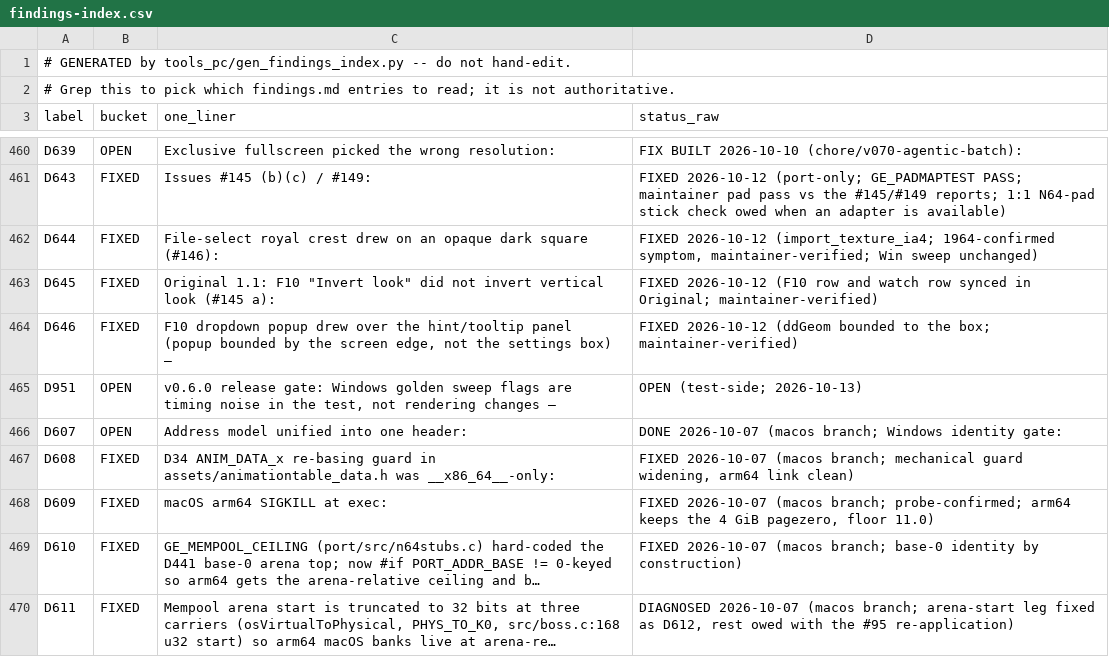
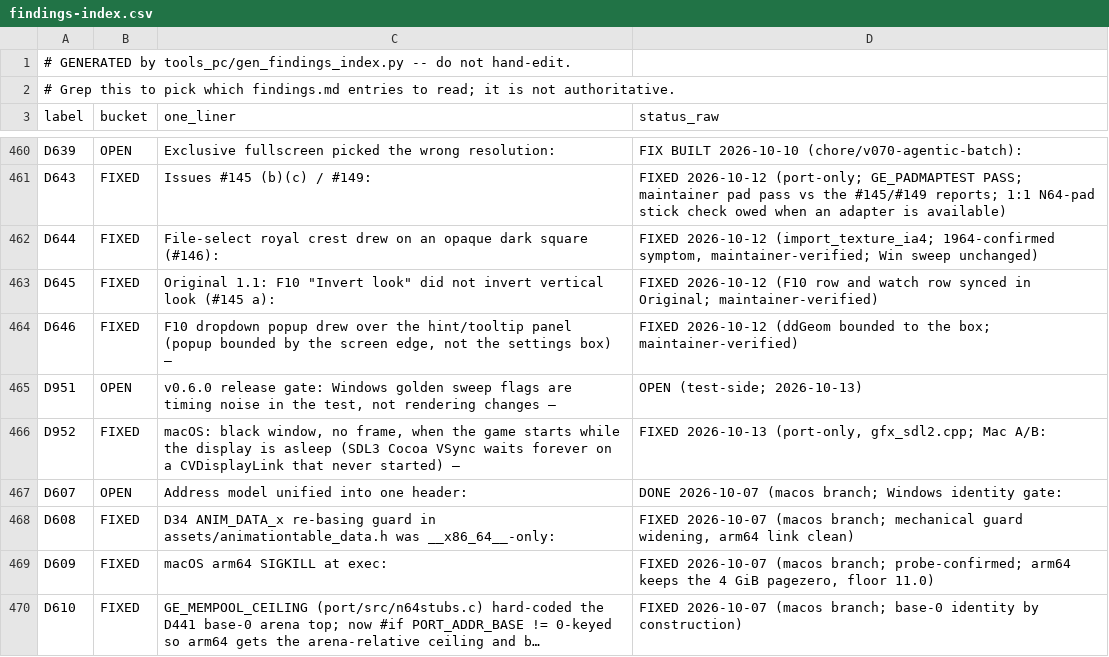
Before and after one commit to TheGlew/goldeneye-pc-port, a CSV file: docs/dev/findings-index.csv, drawn as a sheet; only a part is shown, gaps mark what is left out; the shorter side is filled out with more unchanged rows; the diff names each change by its address in the sheet, - before the commit and + after, or states it on an @@ line.

Commit message:
D952: macOS black window when started with the display asleep - VSync through CGL, not SDL3's display-link wait

```diff
--- a/docs/dev/findings-index.csv
+++ b/docs/dev/findings-index.csv
+row 466: D952 | FIXED | macOS: black window, no frame, when the game starts while the display is asleep (SDL3 Cocoa VSync waits forever on a CVDisplayLink that never started) — | FIXED 2026-10-13 (port-only, gfx_sdl2.cpp; Mac A/B:
```
Also changed, not shown: 3 other files.
